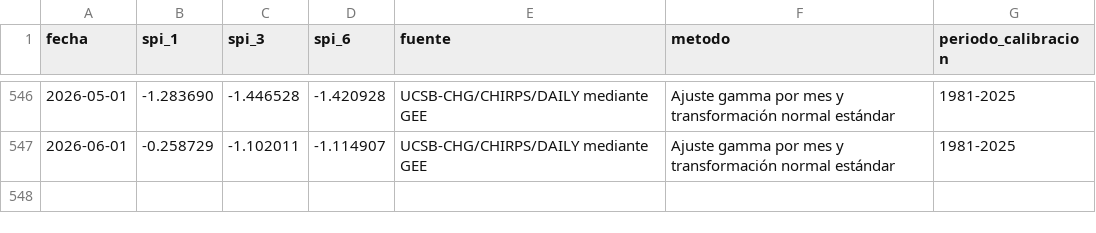
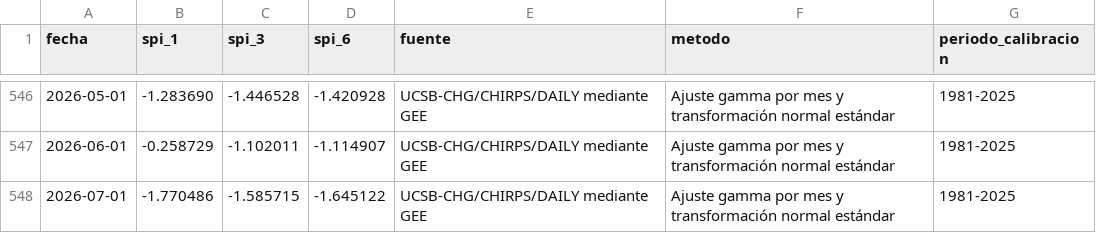
Before and after one commit to josefranciscosibaja-source/TEMPISQUE, a CSV file: data/spi_guardia_gee.csv, drawn as a sheet; only a part is shown, gaps mark what is left out.

```diff
--- a/data/spi_guardia_gee.csv
+++ b/data/spi_guardia_gee.csv
@@ -547 +547,2 @@
 2026-06-01,-0.258729,-1.102011,-1.114907,UCSB-CHG/CHIRPS/DAILY mediante GEE,Ajuste gamma por mes y transformación normal estándar,1981-2025
+2026-07-01,-1.770486,-1.585715,-1.645122,UCSB-CHG/CHIRPS/DAILY mediante GEE,Ajuste gamma por mes y transformación normal estándar,1981-2025
```
Also changed, not shown: 2 other files.
